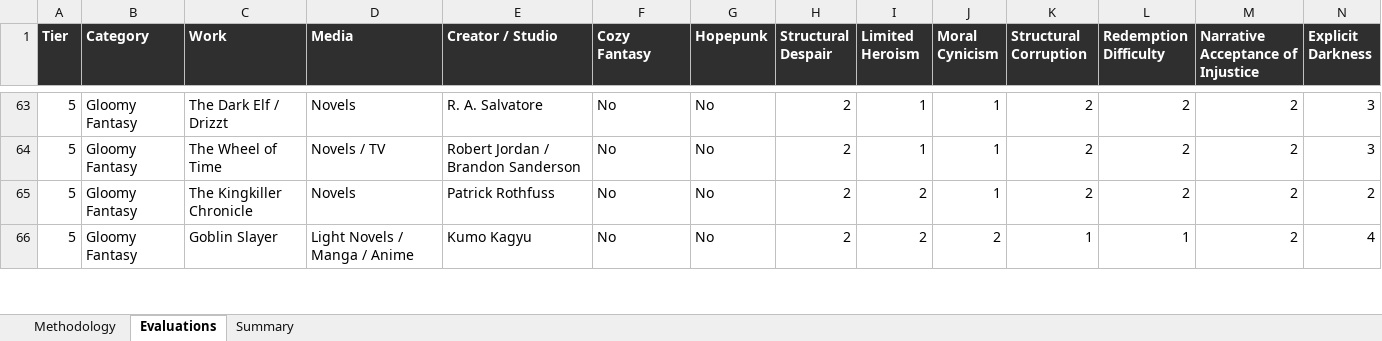
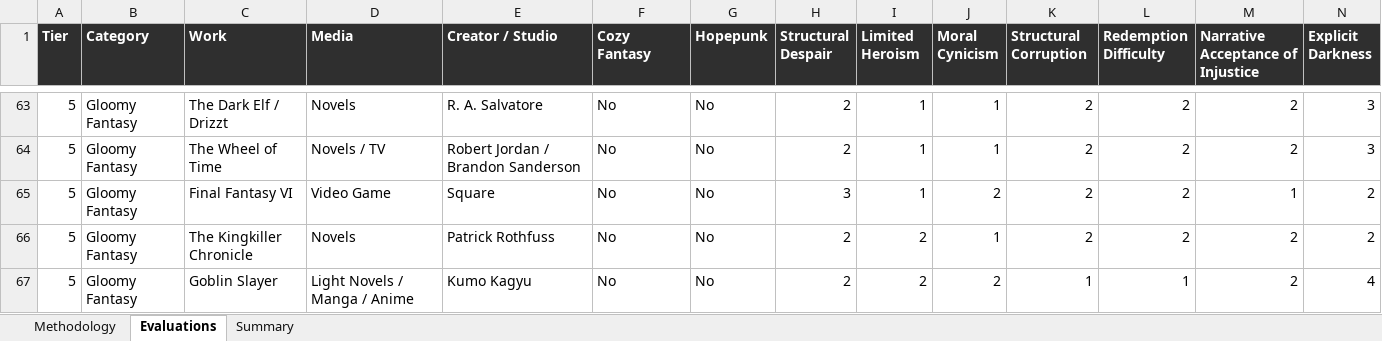
Before and after one commit to refo44/fantasy-darkness-scale, an Excel workbook: Fantasy_Grimdark_Scale_v2_WIP.xlsx, sheet Evaluations, drawn as a sheet; only a part is shown, gaps mark what is left out; values as stored, in another font and other column widths than the file's, no borders; rows hold the shown columns only; the diff names each change by its address in the sheet, - before the commit and + after, or states it on an @@ line.

```diff
--- a/Fantasy_Grimdark_Scale_v2_WIP.xlsx (sheet Evaluations)
+++ b/Fantasy_Grimdark_Scale_v2_WIP.xlsx (sheet Evaluations)
+row 65: 5 | Gloomy Fantasy | Final Fantasy VI | Video Game | Square | No | No | 3 | 1 | 2 | 2 | 2 | 1 | 2
```
Also changed, not shown: sheet Summary, 2 other files.
